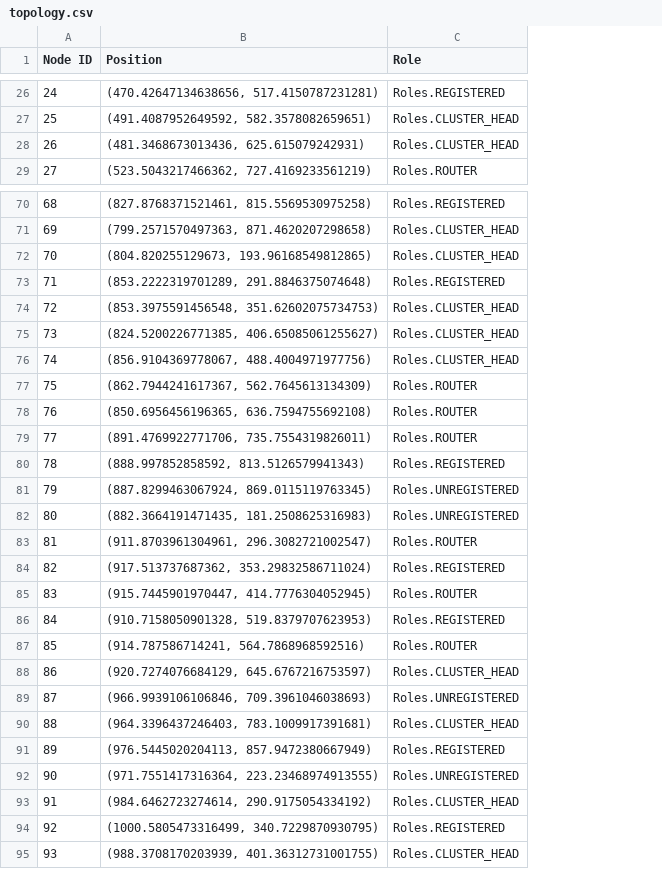
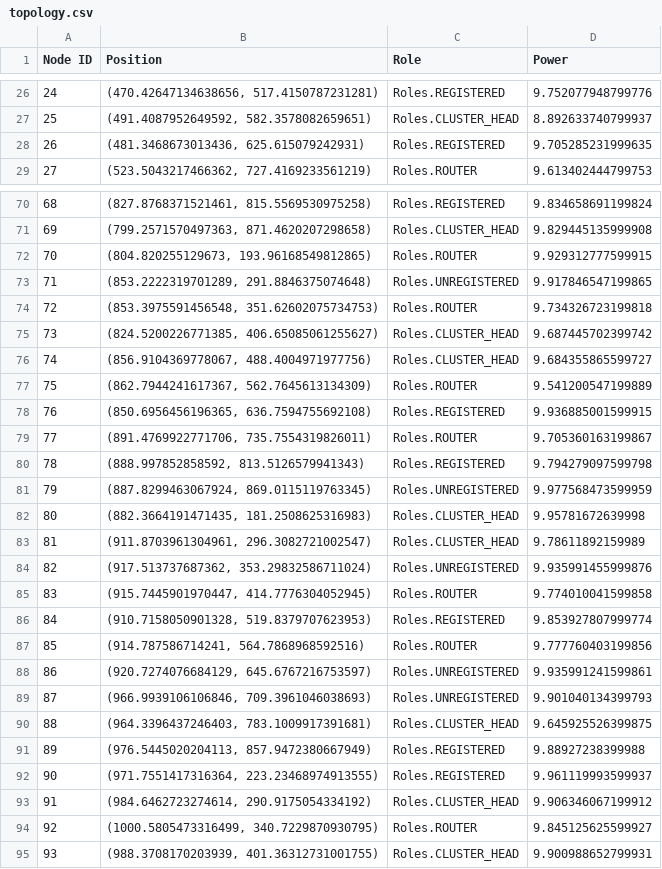
Before and after one commit to ty-runner/WirelessSensorNetworkSim, a CSV file: topology.csv, drawn as a sheet; only a part is shown, gaps mark what is left out; the diff covers the shown part only; the diff names each change by its address in the sheet, - before the commit and + after, or states it on an @@ line.

```diff
--- a/topology.csv
+++ b/topology.csv
+column D (Power), rows 26-29: 9.752077948799776 | 8.892633740799937 | 9.705285231999635 | 9.613402444799753; rows 70-95: 9.834658691199824 | 9.829445135999908 | 9.929312777599915 | 9.917846547199865 | 9.734326723199818 | 9.687445702399742 | 9.684355865599727 | 9.541200547199889 | 9.936885001599915 | 9.705360163199867 | 9.794279097599798 | 9.977568473599959 | 9.95781672639998 | 9.78611892159989 | 9.935991455999876 | 9.774010041599858 | 9.853927807999774 | 9.777760403199856 | 9.935991241599861 | 9.901040134399793 | 9.645925526399875 | 9.88927238399988 | 9.961119993599937 | 9.906346067199912 | 9.845125625599927 | 9.900988652799931
-C28 (Role): Roles.CLUSTER_HEAD
+C28 (Role): Roles.REGISTERED
-C72 (Role): Roles.CLUSTER_HEAD
+C72 (Role): Roles.ROUTER
-C73 (Role): Roles.REGISTERED
+C73 (Role): Roles.UNREGISTERED
-C74 (Role): Roles.CLUSTER_HEAD
+C74 (Role): Roles.ROUTER
-C78 (Role): Roles.ROUTER
+C78 (Role): Roles.REGISTERED
-C82 (Role): Roles.UNREGISTERED
+C82 (Role): Roles.CLUSTER_HEAD
-C83 (Role): Roles.ROUTER
+C83 (Role): Roles.CLUSTER_HEAD
-C84 (Role): Roles.REGISTERED
+C84 (Role): Roles.UNREGISTERED
-C88 (Role): Roles.CLUSTER_HEAD
+C88 (Role): Roles.UNREGISTERED
-C92 (Role): Roles.UNREGISTERED
+C92 (Role): Roles.REGISTERED
-C94 (Role): Roles.REGISTERED
+C94 (Role): Roles.ROUTER
```
Also changed, not shown: 12 edited cells elsewhere in this file, neighbor_distances.csv, registration_log.csv, 9 other files.
